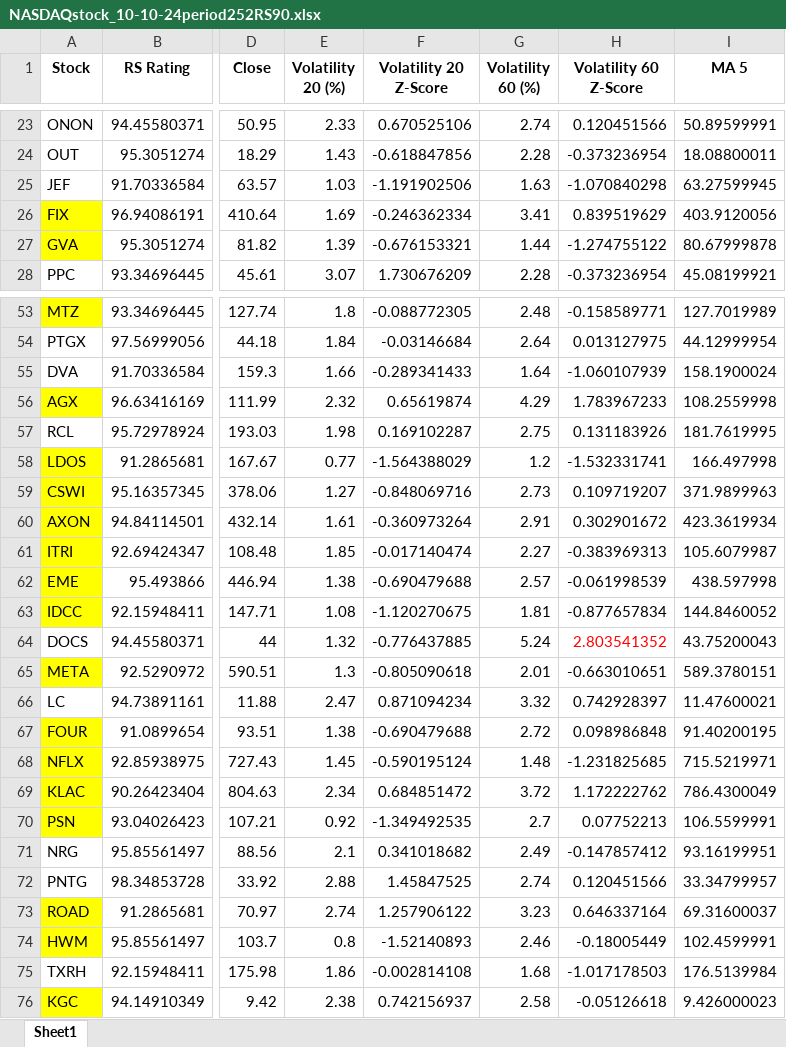
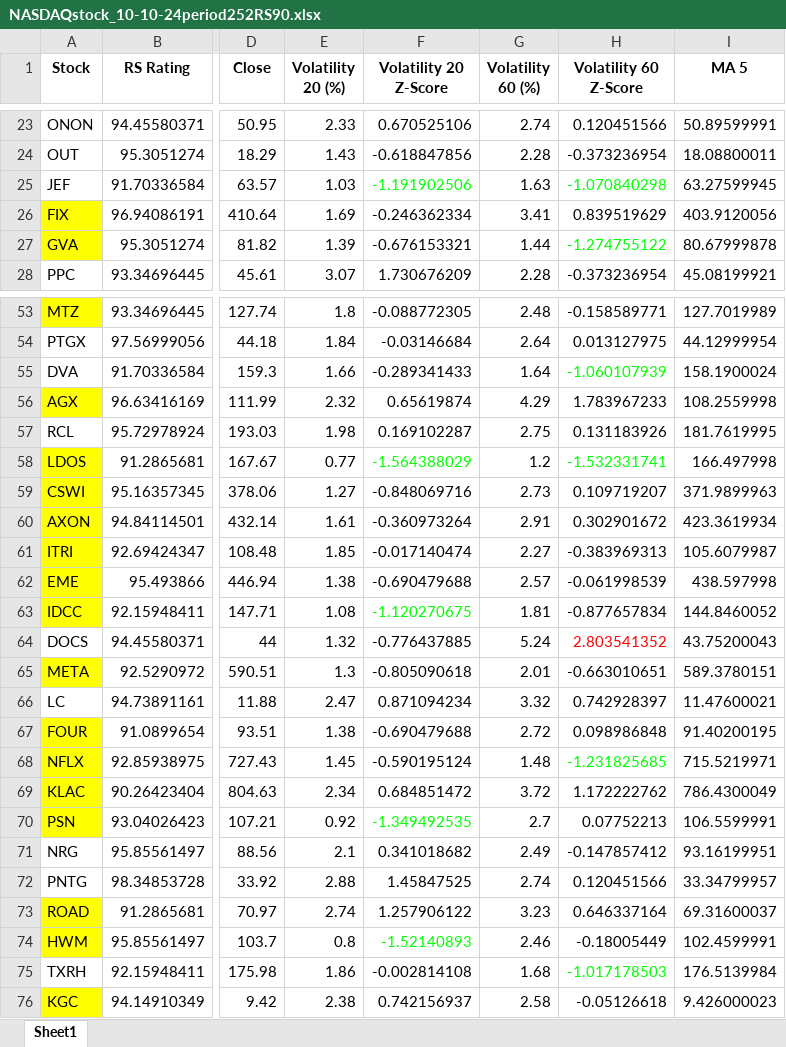
Before and after one commit to ckkyue/StockAnalysis, an Excel workbook: Result/10-10-24/NASDAQstock_10-10-24period252RS90.xlsx, sheet Sheet1, drawn as a sheet; only a part is shown, gaps mark what is left out; values as stored, in another font and other column widths than the file's, no borders; the diff covers the shown part only; the diff names each change by its address in the sheet, - before the commit and + after, or states it on an @@ line.

```diff
--- a/Result/10-10-24/NASDAQstock_10-10-24period252RS90.xlsx (sheet Sheet1)
+++ b/Result/10-10-24/NASDAQstock_10-10-24period252RS90.xlsx (sheet Sheet1)
-F25 text colour: black
+F25 text colour: #00FF00
-H25 text colour: black
+H25 text colour: #00FF00
-H27 text colour: black
+H27 text colour: #00FF00
-H55 text colour: black
+H55 text colour: #00FF00
-F58 text colour: black
+F58 text colour: #00FF00
-H58 text colour: black
+H58 text colour: #00FF00
-F63 text colour: black
+F63 text colour: #00FF00
-H68 text colour: black
+H68 text colour: #00FF00
-F70 text colour: black
+F70 text colour: #00FF00
-F74 text colour: black
+F74 text colour: #00FF00
-H75 text colour: black
+H75 text colour: #00FF00
```
Also changed, not shown: cell formats elsewhere in this sheet, Result/10-10-24/S&P500stock_10-10-24period252RS90.xlsx, 3 other files.
